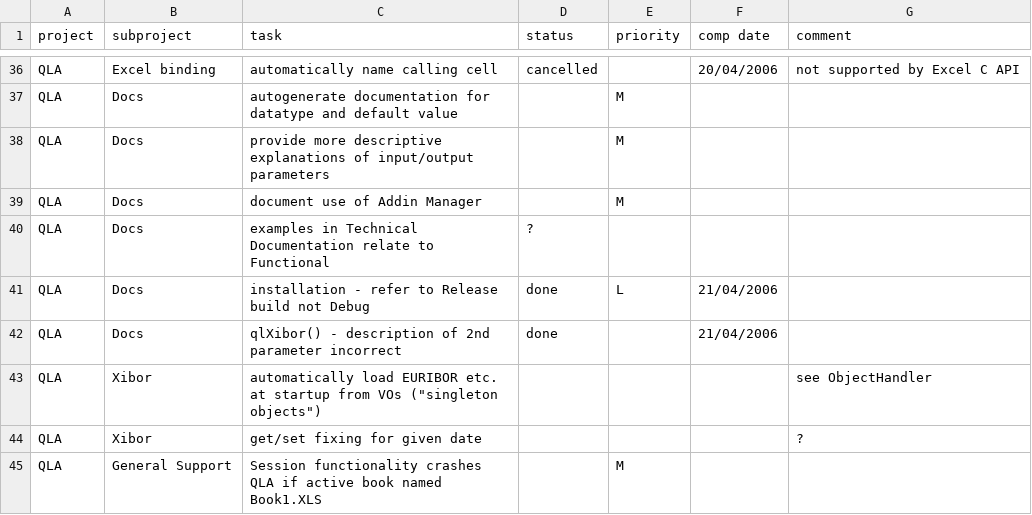
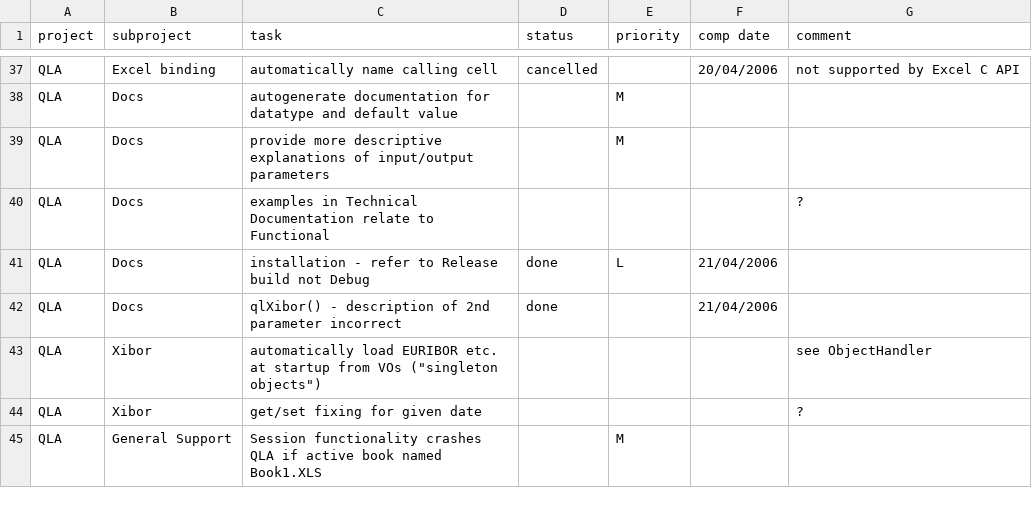
Before and after one commit to pmazzocchi/QuantLibAddin-Old, a CSV file: QuantLibAddin/todo.csv, drawn as a sheet; only a part is shown, gaps mark what is left out; the diff covers the shown part only.

```diff
--- a/QuantLibAddin/todo.csv
+++ b/QuantLibAddin/todo.csv
@@ -38,3 +39,2 @@
 "QLA","Docs","provide more descriptive explanations of input/output parameters",,"M",,
-"QLA","Docs","document use of Addin Manager",,"M",,
-"QLA","Docs","examples in Technical Documentation relate to Functional","?",,,
+"QLA","Docs","examples in Technical Documentation relate to Functional",,,,"?"
```
Also changed, not shown: 9 added rows, 4 removed rows and 8 edited cells elsewhere in this file, 5 other files.
